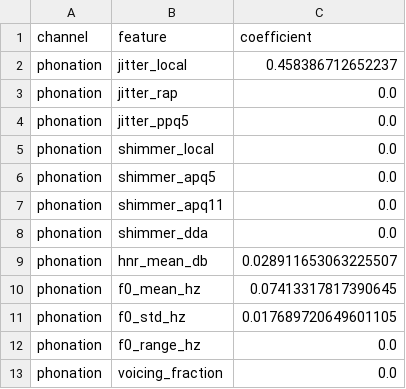
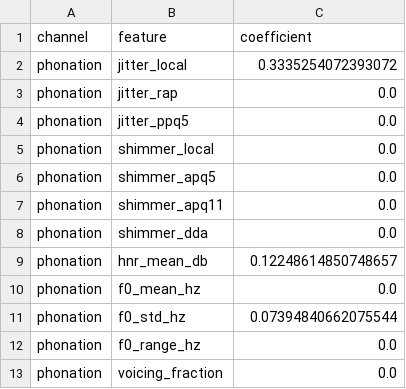
Before and after one commit to KiwiHu0923/detect-cognitive-decline-by-visual-and-voice-dynamics, a CSV file: eval/results/coefficients_l1_phonation.csv, drawn as a sheet.

```diff
--- a/eval/results/coefficients_l1_phonation.csv
+++ b/eval/results/coefficients_l1_phonation.csv
@@ -1,3 +1,3 @@
 channel,feature,coefficient
-phonation,jitter_local,0.458386712652237
+phonation,jitter_local,0.3335254072393072
 phonation,jitter_rap,0.0
@@ -8,5 +8,5 @@ phonation,shimmer_apq11,0.0
 phonation,shimmer_dda,0.0
-phonation,hnr_mean_db,0.028911653063225507
-phonation,f0_mean_hz,0.07413317817390645
-phonation,f0_std_hz,0.017689720649601105
+phonation,hnr_mean_db,0.12248614850748657
+phonation,f0_mean_hz,0.0
+phonation,f0_std_hz,0.07394840662075544
 phonation,f0_range_hz,0.0
```
Also changed, not shown: 13 other files.
